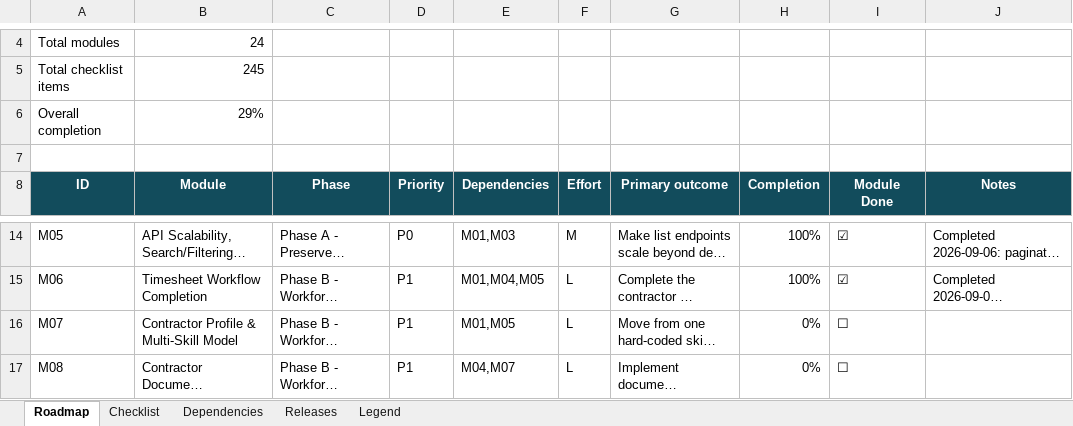
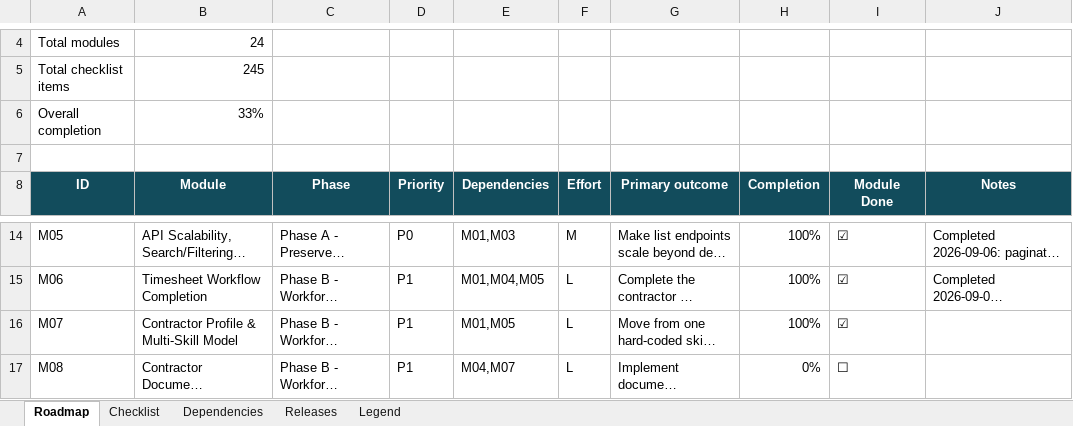
Before and after one commit to nareshjo001/workday, an Excel workbook: Expansion/Workday_VMS_Expansion_Feature_Tracker.xlsx, sheet Roadmap, drawn as a sheet; only a part is shown, gaps mark what is left out; long unchanged cells end in …; values as stored, in another font and other column widths than the file's, no borders; conditional formats not drawn; the diff names each change by its address in the sheet, - before the commit and + after, or states it on an @@ line.

```diff
--- a/Expansion/Workday_VMS_Expansion_Feature_Tracker.xlsx (sheet Roadmap)
+++ b/Expansion/Workday_VMS_Expansion_Feature_Tracker.xlsx (sheet Roadmap)
-B6 (Module): 29%
+B6 (Module): 33%
-H16 (Completion): 0%
+H16 (Completion): 100%
-I16 (Module Done): ☐
+I16 (Module Done): ☑
```
Also changed, not shown: sheet Checklist, 22 other files.
